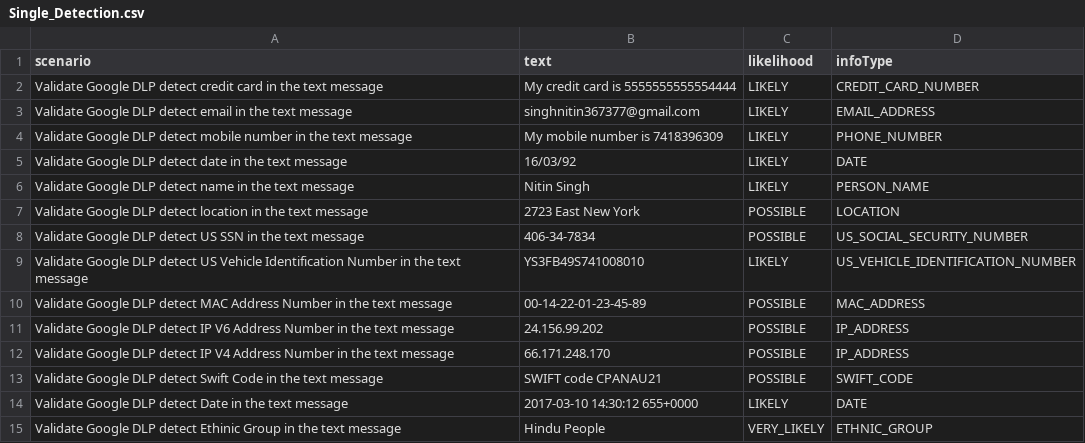
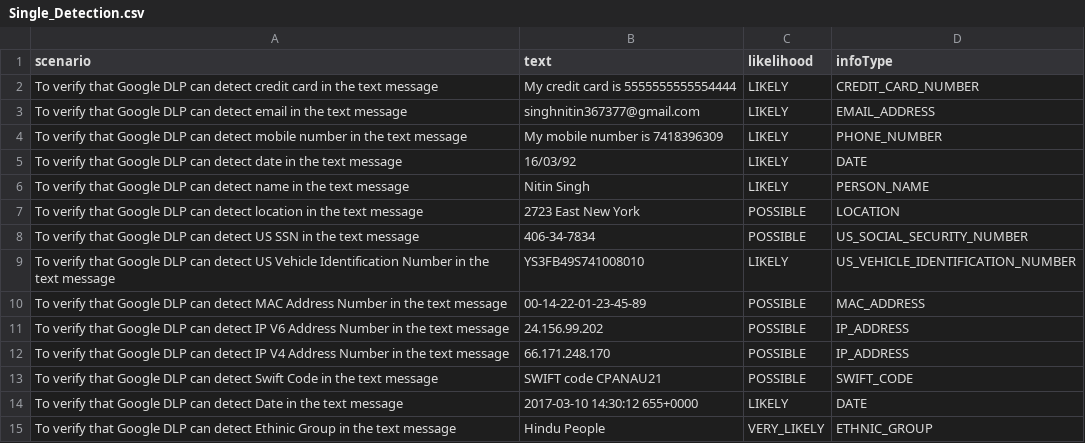
Before and after one commit to singhnitin372/GoogleDLPTesting, a CSV file: Data/Single_Detection.csv, drawn as a sheet.

```diff
--- a/Data/Single_Detection.csv
+++ b/Data/Single_Detection.csv
@@ -1,15 +1,15 @@
 scenario,text,likelihood,infoType
-Validate Google DLP detect credit card in the text message ,My credit card is 5555555555554444,LIKELY,CREDIT_CARD_NUMBER
-Validate Google DLP detect email in the text message ,singhnitin367377@gmail.com,LIKELY,EMAIL_ADDRESS
-Validate Google DLP detect mobile number in the text message ,My mobile number is 7418396309,LIKELY,PHONE_NUMBER
-Validate Google DLP detect date in the text message ,16/03/92,LIKELY,DATE
-Validate Google DLP detect name in the text message ,Nitin Singh,LIKELY,PERSON_NAME
-Validate Google DLP detect location in the text message ,2723 East New York,POSSIBLE,LOCATION
-Validate Google DLP detect US SSN in the text message ,406-34-7834,POSSIBLE,US_SOCIAL_SECURITY_NUMBER
-Validate Google DLP detect US Vehicle Identification Number in the text message ,YS3FB49S741008010,LIKELY,US_VEHICLE_IDENTIFICATION_NUMBER
-Validate Google DLP detect MAC Address Number in the text message ,00-14-22-01-23-45-89,POSSIBLE,MAC_ADDRESS
-Validate Google DLP detect IP V6 Address Number in the text message ,24.156.99.202,POSSIBLE,IP_ADDRESS
-Validate Google DLP detect IP V4 Address Number in the text message ,66.171.248.170,POSSIBLE,IP_ADDRESS
-Validate Google DLP detect Swift Code in the text message ,SWIFT code CPANAU21,POSSIBLE,SWIFT_CODE
-Validate Google DLP detect Date in the text message ,2017-03-10 14:30:12 655+0000,LIKELY,DATE
-Validate Google DLP detect Ethinic Group in the text message ,Hindu People,VERY_LIKELY,ETHNIC_GROUP
+To verify that Google DLP can detect credit card in the text message ,My credit card is 5555555555554444,LIKELY,CREDIT_CARD_NUMBER
+To verify that Google DLP can detect email in the text message ,singhnitin367377@gmail.com,LIKELY,EMAIL_ADDRESS
+To verify that Google DLP can detect mobile number in the text message ,My mobile number is 7418396309,LIKELY,PHONE_NUMBER
+To verify that Google DLP can detect date in the text message ,16/03/92,LIKELY,DATE
+To verify that Google DLP can detect name in the text message ,Nitin Singh,LIKELY,PERSON_NAME
+To verify that Google DLP can detect location in the text message ,2723 East New York,POSSIBLE,LOCATION
+To verify that Google DLP can detect US SSN in the text message ,406-34-7834,POSSIBLE,US_SOCIAL_SECURITY_NUMBER
+To verify that Google DLP can detect US Vehicle Identification Number in the text message ,YS3FB49S741008010,LIKELY,US_VEHICLE_IDENTIFICATION_NUMBER
+To verify that Google DLP can detect MAC Address Number in the text message ,00-14-22-01-23-45-89,POSSIBLE,MAC_ADDRESS
+To verify that Google DLP can detect IP V6 Address Number in the text message ,24.156.99.202,POSSIBLE,IP_ADDRESS
+To verify that Google DLP can detect IP V4 Address Number in the text message ,66.171.248.170,POSSIBLE,IP_ADDRESS
+To verify that Google DLP can detect Swift Code in the text message ,SWIFT code CPANAU21,POSSIBLE,SWIFT_CODE
+To verify that Google DLP can detect Date in the text message ,2017-03-10 14:30:12 655+0000,LIKELY,DATE
+To verify that Google DLP can detect Ethinic Group in the text message ,Hindu People,VERY_LIKELY,ETHNIC_GROUP
```
Also changed, not shown: Data/Multiple_Detection.csv, Data/String_Starting_Ending_Position.csv, 2 other files.
